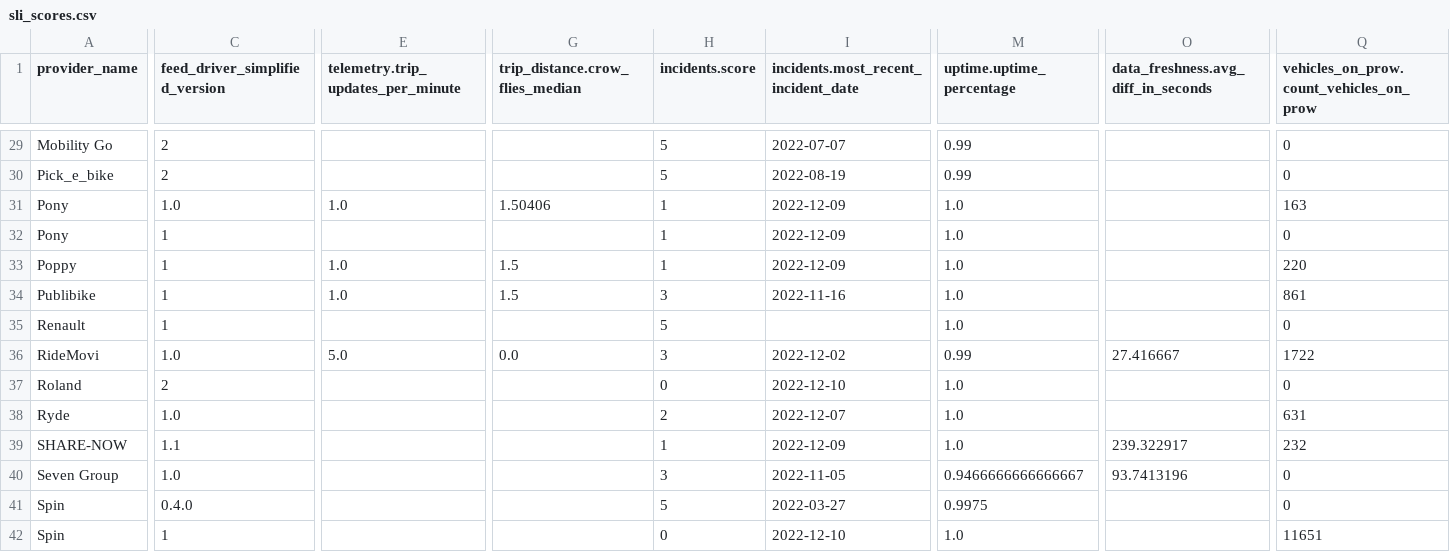
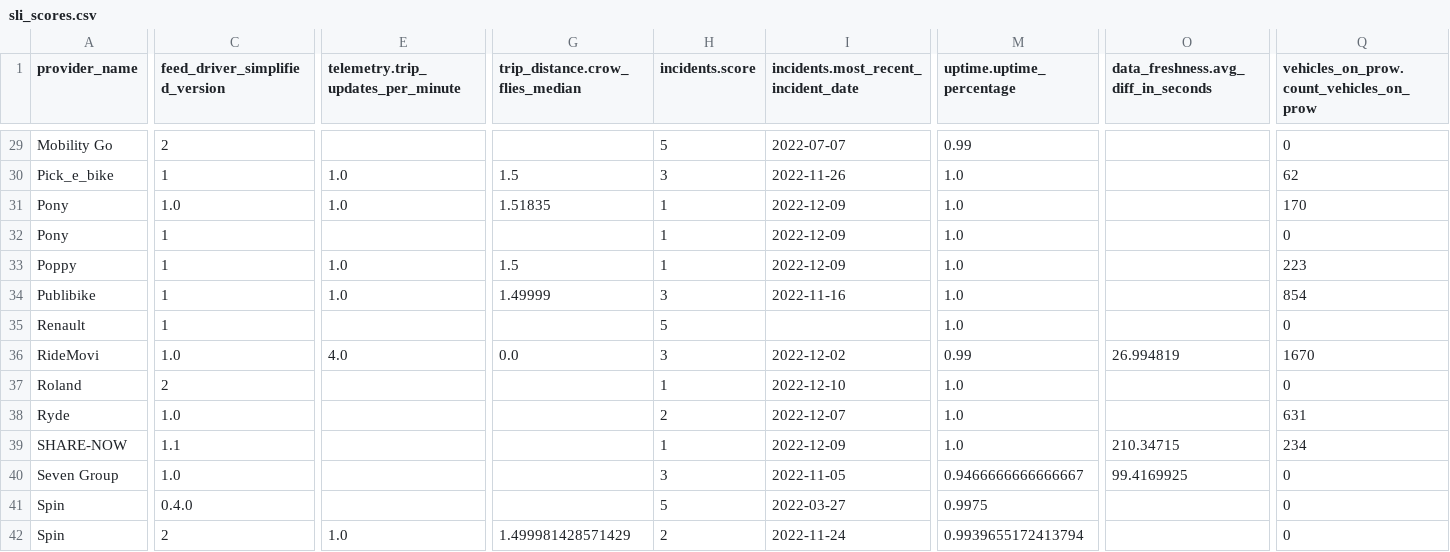
Before and after one commit to vianova-io/sli_feeds, a CSV file: sli_scores.csv, drawn as a sheet; only a part is shown, gaps mark what is left out; the diff covers the shown part only; the diff names each change by its address in the sheet, - before the commit and + after, or states it on an @@ line.

Commit message:
feat: new version of feeds SLI

```diff
--- a/sli_scores.csv
+++ b/sli_scores.csv
-C30 (feed_driver_simplified_version): 2
+C30 (feed_driver_simplified_version): 1
-E30: (empty)
+E30: 1.0
-G30 (trip_distance.crow_flies_median): (empty)
+G30 (trip_distance.crow_flies_median): 1.5
-H30 (incidents.score): 5
+H30 (incidents.score): 3
-I30: 2022-08-19
+I30: 2022-11-26
-M30 (uptime.uptime_percentage): 0.99
+M30 (uptime.uptime_percentage): 1.0
-Q30: 0
+Q30: 62
-G31 (trip_distance.crow_flies_median): 1.50406
+G31 (trip_distance.crow_flies_median): 1.51835
-Q31: 163
+Q31: 170
-Q33: 220
+Q33: 223
-G34 (trip_distance.crow_flies_median): 1.5
+G34 (trip_distance.crow_flies_median): 1.49999
-Q34: 861
+Q34: 854
-E36: 5.0
+E36: 4.0
-O36: 27.416667
+O36: 26.994819
-Q36: 1722
+Q36: 1670
-H37 (incidents.score): 0
+H37 (incidents.score): 1
-O39: 239.322917
+O39: 210.34715
-Q39: 232
+Q39: 234
-O40: 93.7413196
+O40: 99.4169925
-C42 (feed_driver_simplified_version): 1
+C42 (feed_driver_simplified_version): 2
-E42: (empty)
+E42: 1.0
-G42 (trip_distance.crow_flies_median): (empty)
+G42 (trip_distance.crow_flies_median): 1.499981428571429
-H42 (incidents.score): 0
+H42 (incidents.score): 2
-I42: 2022-12-10
+I42: 2022-11-24
-M42 (uptime.uptime_percentage): 1.0
+M42 (uptime.uptime_percentage): 0.9939655172413794
-Q42: 11651
+Q42: 0
```
Also changed, not shown: 116 edited cells elsewhere in this file, 1 other file.
